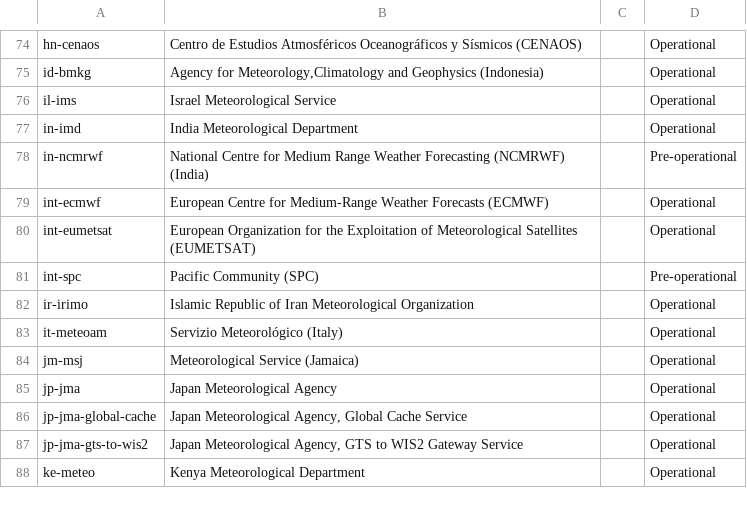
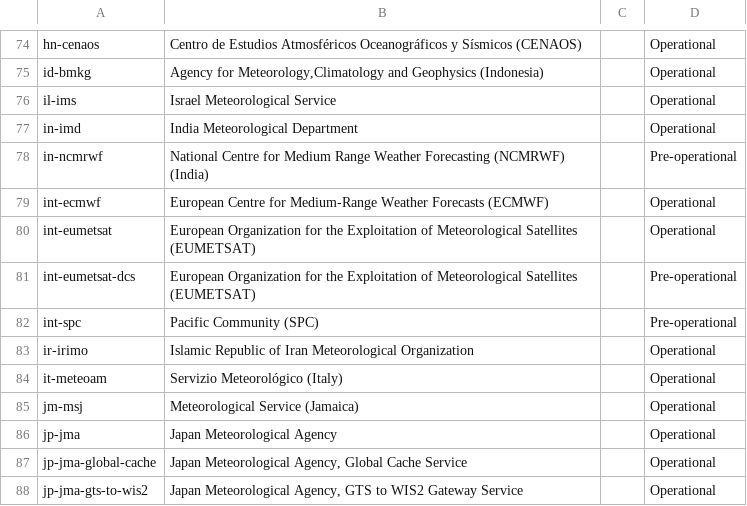
Before and after one commit to wmo-im/wis2-topic-hierarchy, a CSV file: topic-hierarchy/centre-id.csv, drawn as a sheet; only a part is shown, gaps mark what is left out; the shorter side is filled out with more unchanged rows; the diff names each change by its address in the sheet, - before the commit and + after, or states it on an @@ line.

Commit message:
update WIS2 Topic Hierarchy centre identifiers

```diff
--- a/topic-hierarchy/centre-id.csv
+++ b/topic-hierarchy/centre-id.csv
+row 81: int-eumetsat-dcs | European Organization for the Exploitation of Meteorological Satellites (EUMETSAT) |  | Pre-operational
```
